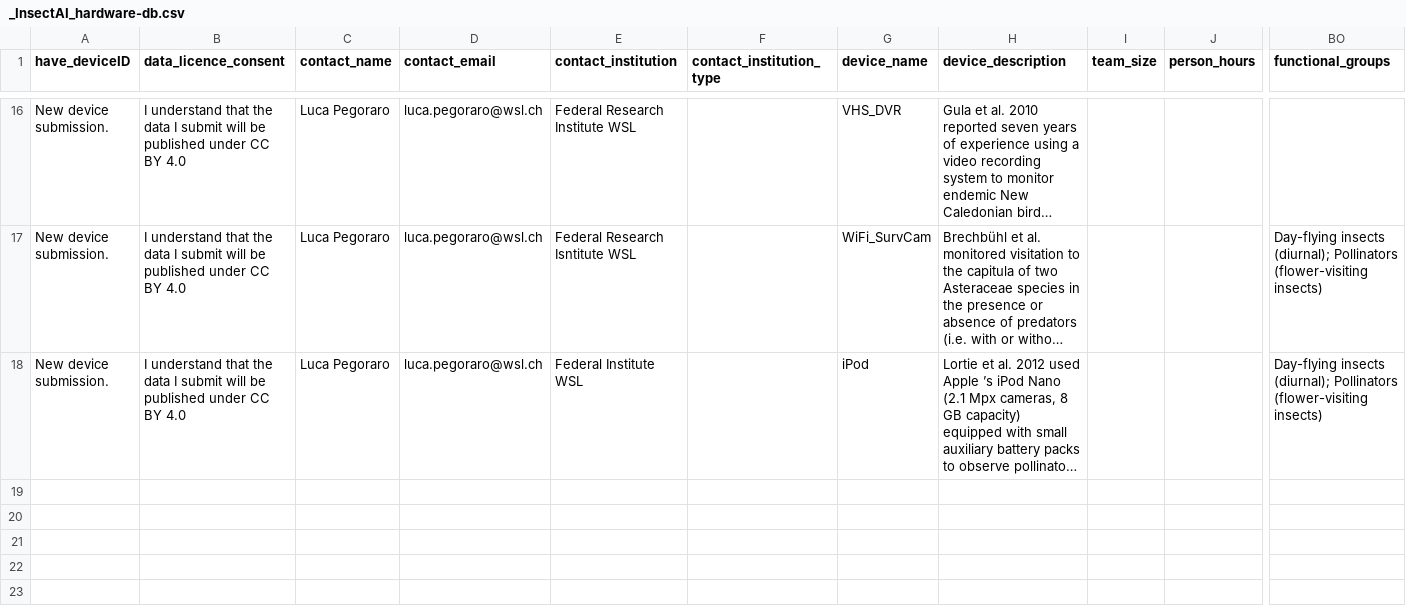
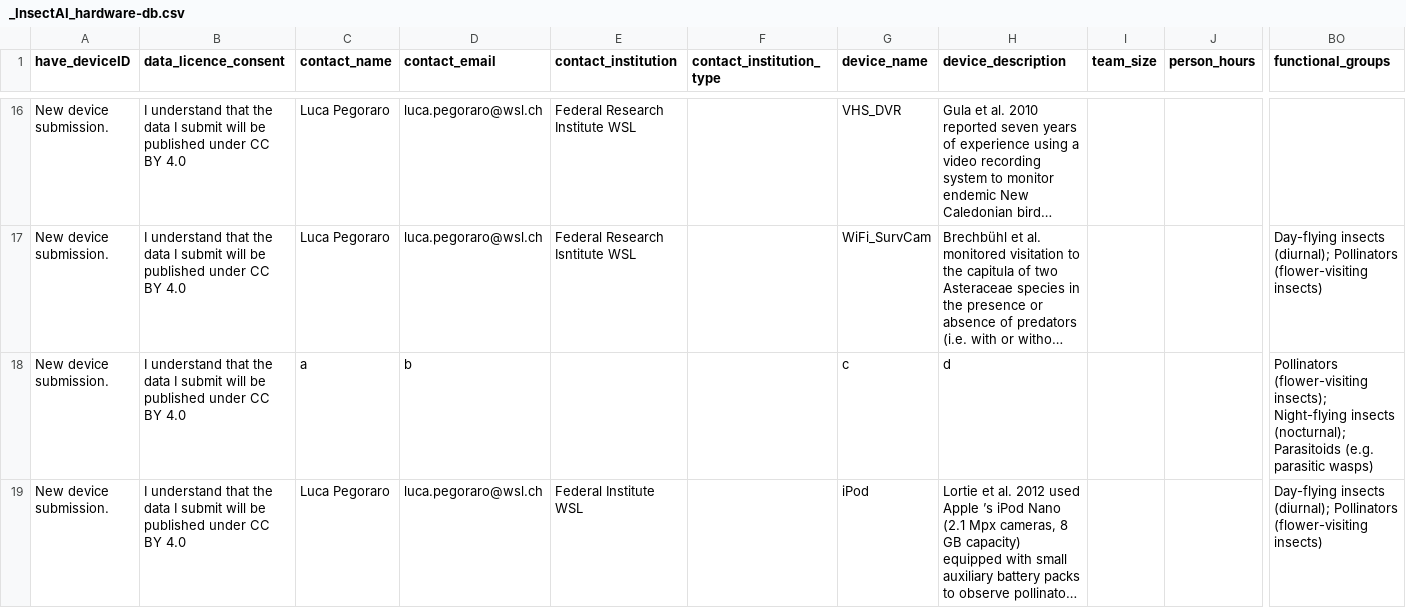
Before and after one commit to InsectAI-COST-Action/hardware-db, a CSV file: data/_InsectAI_hardware-db.csv, drawn as a sheet; only a part is shown, gaps mark what is left out; long unchanged cells end in …; rows hold the shown columns only; the diff names each change by its address in the sheet, - before the commit and + after, or states it on an @@ line.

```diff
--- a/data/_InsectAI_hardware-db.csv
+++ b/data/_InsectAI_hardware-db.csv
+row 18: New device submission. | I understand that the data I submit will be published under CC BY 4.0 | a | b |  |  | c | d |  |  | Pollinators (flower-visiting insects); Night-flying insects (nocturnal); Parasitoids (e.g. parasitic wasps)
```
Also changed, not shown: 2 other files.
